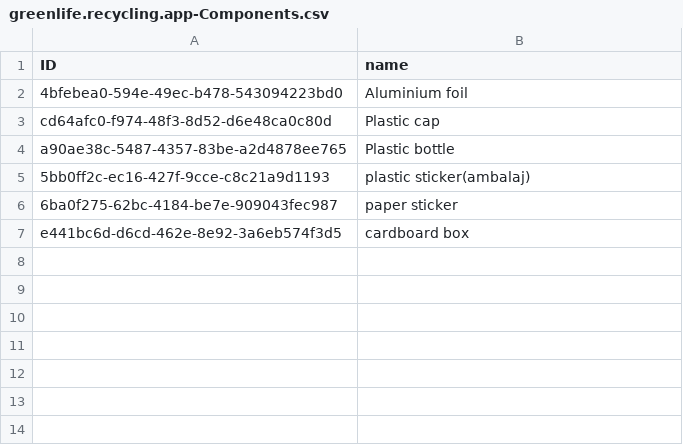
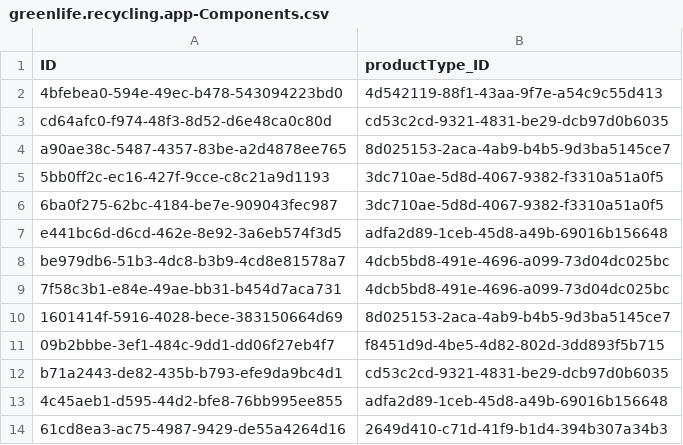
Before and after one commit to OanaVasilescu/GreenLife_CAP, a CSV file: db/data/greenlife.recycling.app-Components.csv, drawn as a sheet.

```diff
--- a/db/data/greenlife.recycling.app-Components.csv
+++ b/db/data/greenlife.recycling.app-Components.csv
@@ -1,7 +1,14 @@
-ID;name;
-4bfebea0-594e-49ec-b478-543094223bd0;Aluminium foil;
-cd64afc0-f974-48f3-8d52-d6e48ca0c80d;Plastic cap;
-a90ae38c-5487-4357-83be-a2d4878ee765;Plastic bottle;
-5bb0ff2c-ec16-427f-9cce-c8c21a9d1193;plastic sticker(ambalaj);
-6ba0f275-62bc-4184-be7e-909043fec987;paper sticker;
-e441bc6d-d6cd-462e-8e92-3a6eb574f3d5;cardboard box;
+ID;productType_ID;
+4bfebea0-594e-49ec-b478-543094223bd0;4d542119-88f1-43aa-9f7e-a54c9c55d413;
+cd64afc0-f974-48f3-8d52-d6e48ca0c80d;cd53c2cd-9321-4831-be29-dcb97d0b6035;
+a90ae38c-5487-4357-83be-a2d4878ee765;8d025153-2aca-4ab9-b4b5-9d3ba5145ce7;
+5bb0ff2c-ec16-427f-9cce-c8c21a9d1193;3dc710ae-5d8d-4067-9382-f3310a51a0f5;
+6ba0f275-62bc-4184-be7e-909043fec987;3dc710ae-5d8d-4067-9382-f3310a51a0f5;
+e441bc6d-d6cd-462e-8e92-3a6eb574f3d5;adfa2d89-1ceb-45d8-a49b-69016b156648;
+be979db6-51b3-4dc8-b3b9-4cd8e81578a7;4dcb5bd8-491e-4696-a099-73d04dc025bc;
+7f58c3b1-e84e-49ae-bb31-b454d7aca731;4dcb5bd8-491e-4696-a099-73d04dc025bc;
+1601414f-5916-4028-bece-383150664d69;8d025153-2aca-4ab9-b4b5-9d3ba5145ce7;
+09b2bbbe-3ef1-484c-9dd1-dd06f27eb4f7;f8451d9d-4be5-4d82-802d-3dd893f5b715;
+b71a2443-de82-435b-b793-efe9da9bc4d1;cd53c2cd-9321-4831-be29-dcb97d0b6035;
+4c45aeb1-d595-44d2-bfe8-76bb995ee855;adfa2d89-1ceb-45d8-a49b-69016b156648;
+61cd8ea3-ac75-4987-9429-de55a4264d16;2649d410-c71d-41f9-b1d4-394b307a34b3;
```
Also changed, not shown: db/data/greenlife.recycling.app-ProductMaterialCodes.csv, 4 other files.
